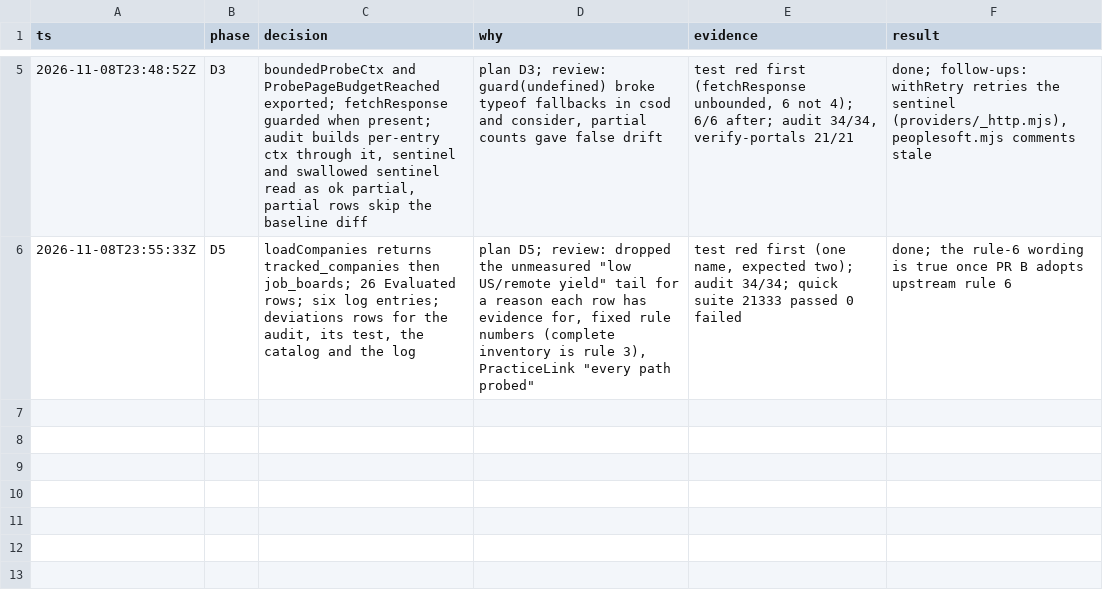
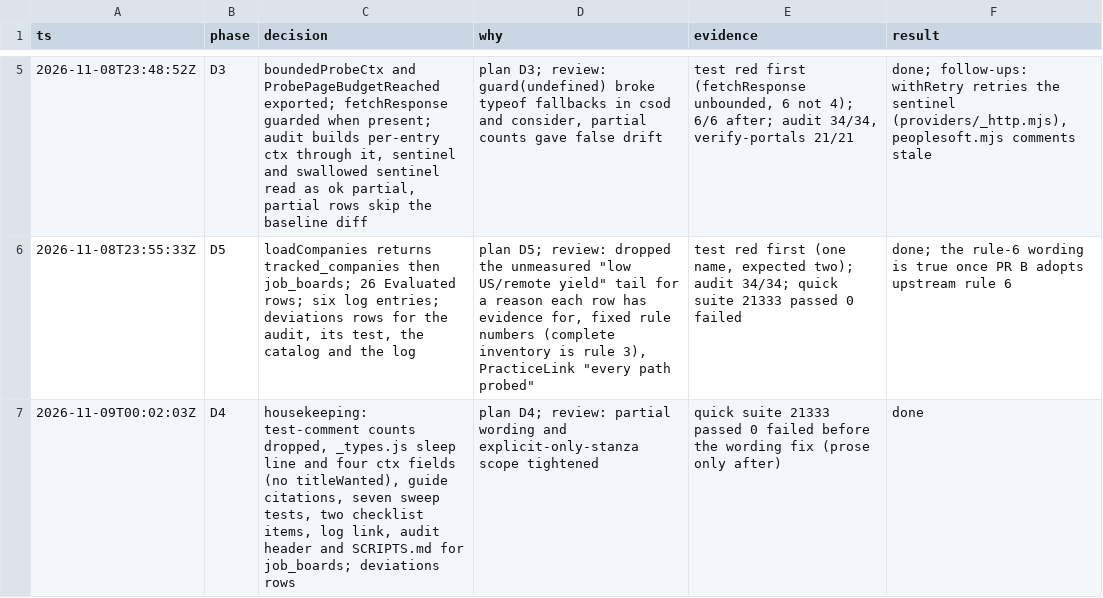
Before and after one commit to jrmatherly/career-ops, a TSV file: docs/superpowers/research/2026-11-08-providers/owners/D.tsv, drawn as a sheet; only a part is shown, gaps mark what is left out; the diff names each change by its address in the sheet, - before the commit and + after, or states it on an @@ line.

```diff
--- a/docs/superpowers/research/2026-11-08-providers/owners/D.tsv
+++ b/docs/superpowers/research/2026-11-08-providers/owners/D.tsv
+row 7: 2026-11-09T00:02:03Z | D4 | housekeeping: test-comment counts dropped, _types.js sleep line and four ctx fields (no titleWanted), guide citations, seven sweep tests, two checklist items, log link, audit header and SCRIPTS.md for job_boards; deviations rows | plan D4; review: partial wording and explicit-only-stanza scope tightened | quick suite 21333 passed 0 failed before the wording fix (prose only after) | done
```
Also changed, not shown: 8 other files.
